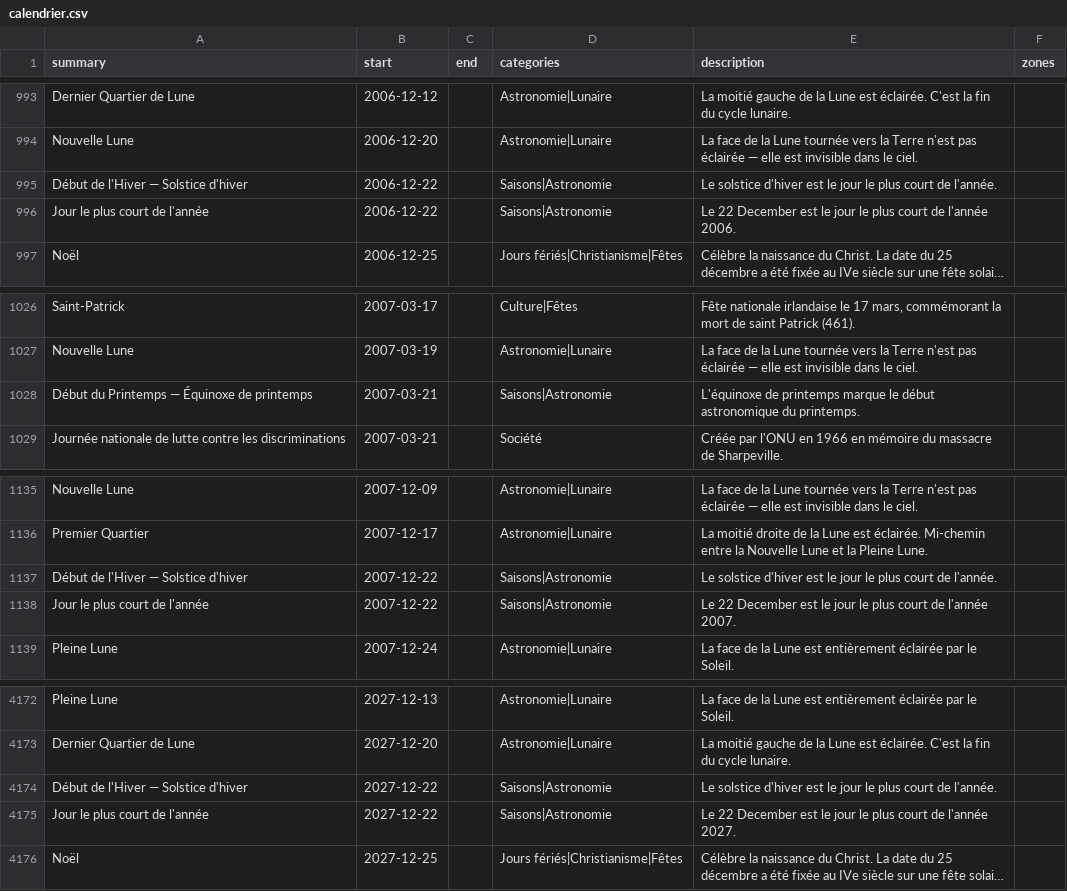
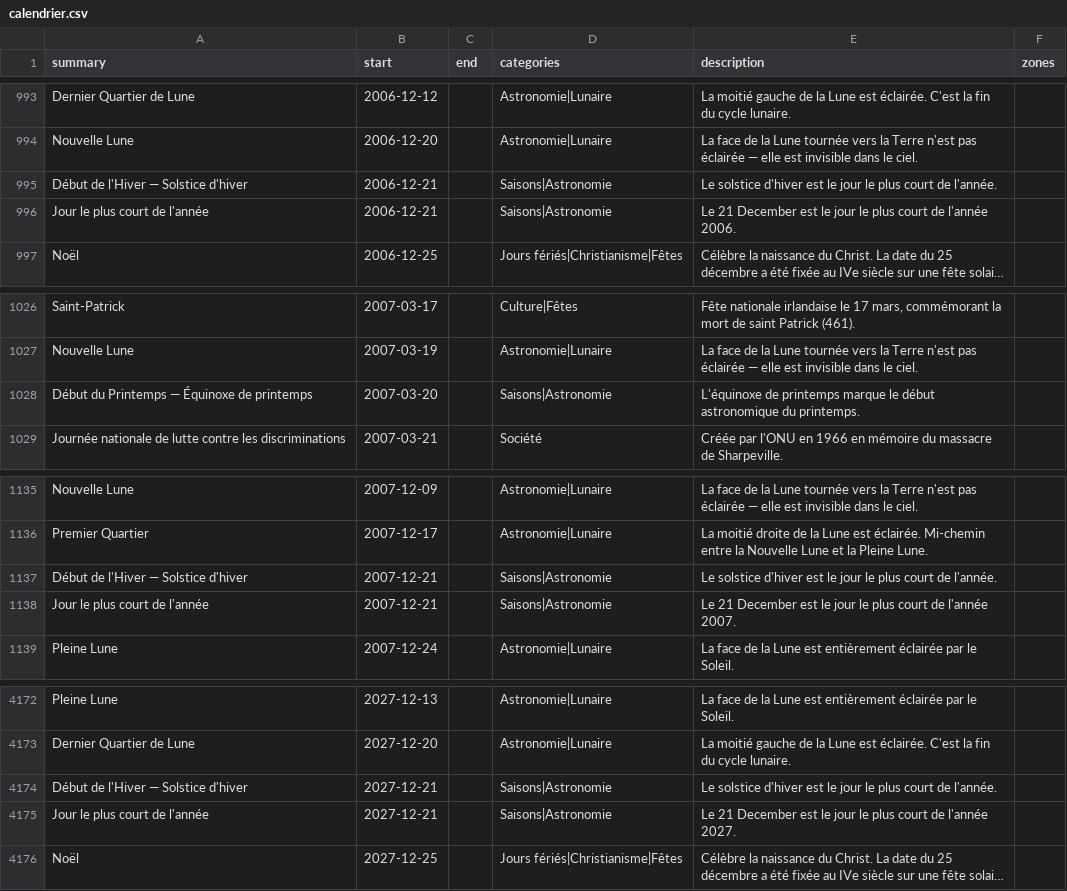
Before and after one commit to TiboTsr/calendrier-france-ics, a CSV file: calendrier.csv, drawn as a sheet; only a part is shown, gaps mark what is left out; long unchanged cells end in …; the diff covers the shown part only; the diff names each change by its address in the sheet, - before the commit and + after, or states it on an @@ line.

```diff
--- a/calendrier.csv
+++ b/calendrier.csv
-B995:B996 (start): 2006-12-22
+B995:B996 (start): 2006-12-21
-E996 (description): Le 22 December est…
+E996 (description): Le 21 December est…
-B1028 (start): 2007-03-21
+B1028 (start): 2007-03-20
-B1137:B1138 (start): 2007-12-22
+B1137:B1138 (start): 2007-12-21
-E1138 (description): Le 22 December est…
+E1138 (description): Le 21 December est…
-B4174:B4175 (start): 2027-12-22
+B4174:B4175 (start): 2027-12-21
-E4175 (description): Le 22 December est…
+E4175 (description): Le 21 December est…
```
Also changed, not shown: 5 added rows, 5 removed rows and 1 edited cell elsewhere in this file, 12 other files.
